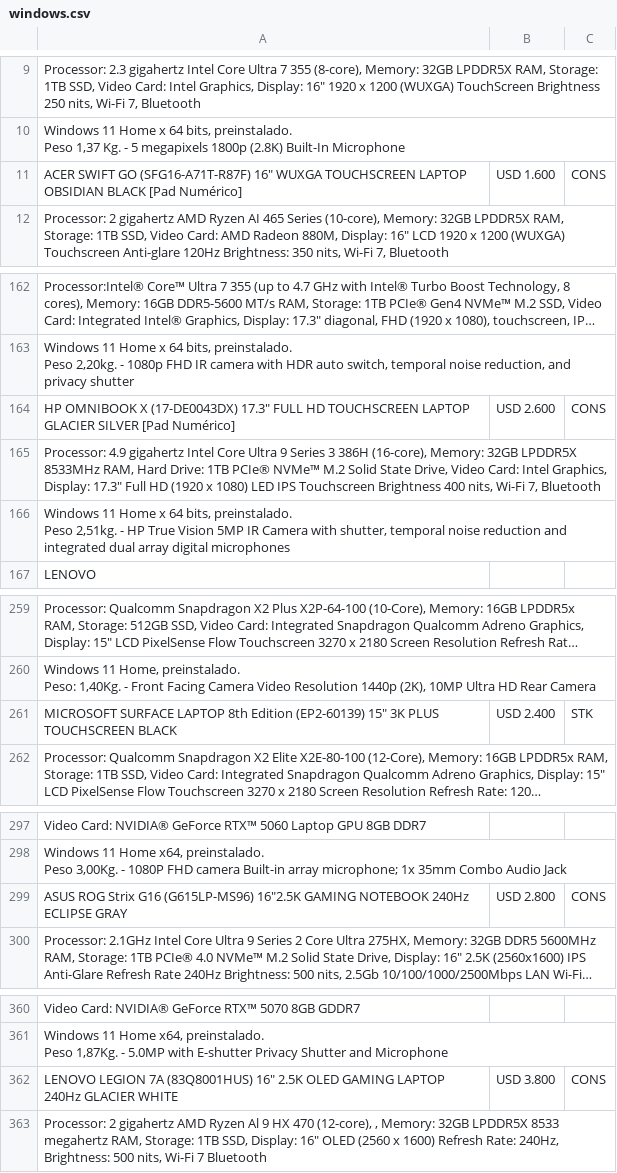
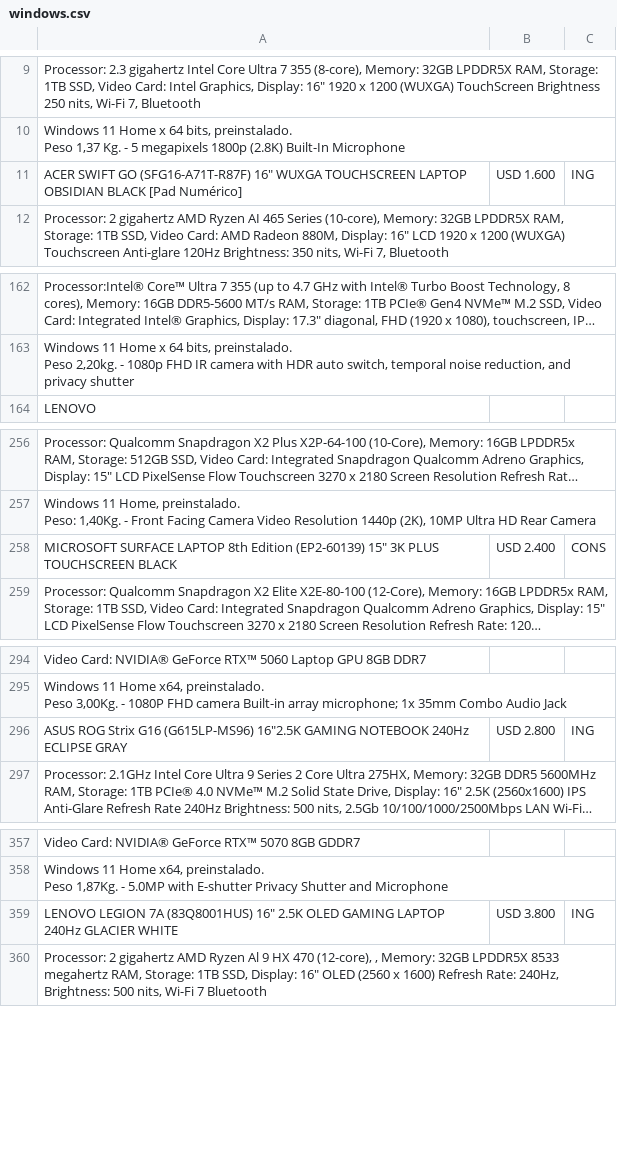
Before and after one commit to tptecno/windows, a CSV file: windows.csv, drawn as a sheet; only a part is shown, gaps mark what is left out; long unchanged cells end in …; removed rows and columns are numbered as before the commit, all else as after; ↵ is a line break in a cell; the diff covers the shown part only; the diff names each change by its address in the sheet, - before the commit and + after, or states it on an @@ line.

```diff
--- a/windows.csv
+++ b/windows.csv
-C11: CONS
+C11: ING
-row 164: HP OMNIBOOK X (17-DE0043DX) 17.3" FULL HD TOUCHSCREEN LAPTOP GLACIER SILVER [Pad Numérico] | USD 2.600 | CONS
-row 165: Processor: 4.9 gigahertz Intel Core Ultra 9 Series 3 386H (16-core), Memory: 32GB LPDDR5X 8533MHz RAM, Hard Drive: 1TB PCIe® NVMe™ M.2 Solid State Drive, Video Card: Intel Graphics, Display: 17.3" Full HD (1920 x 1080) LED IPS Touchscreen Brightness 400 nits, Wi-Fi 7, Bluetooth
-row 166: Windows 11 Home x 64 bits, preinstalado. ↵ Peso 2,51kg. - HP True Vision 5MP IR Camera with shutter, temporal noise reduction and integrated dual array digital microphones
-C258: STK
+C258: CONS
-C296: CONS
+C296: ING
-C359: CONS
+C359: ING
```
Also changed, not shown: 2 edited cells elsewhere in this file, 1 other file.
